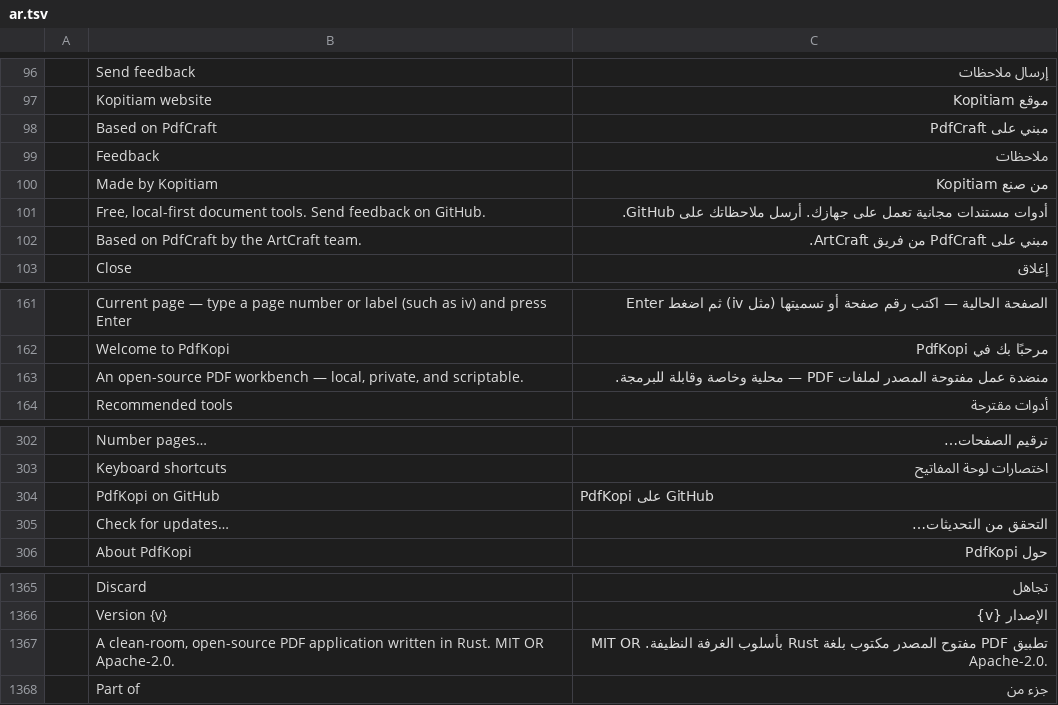
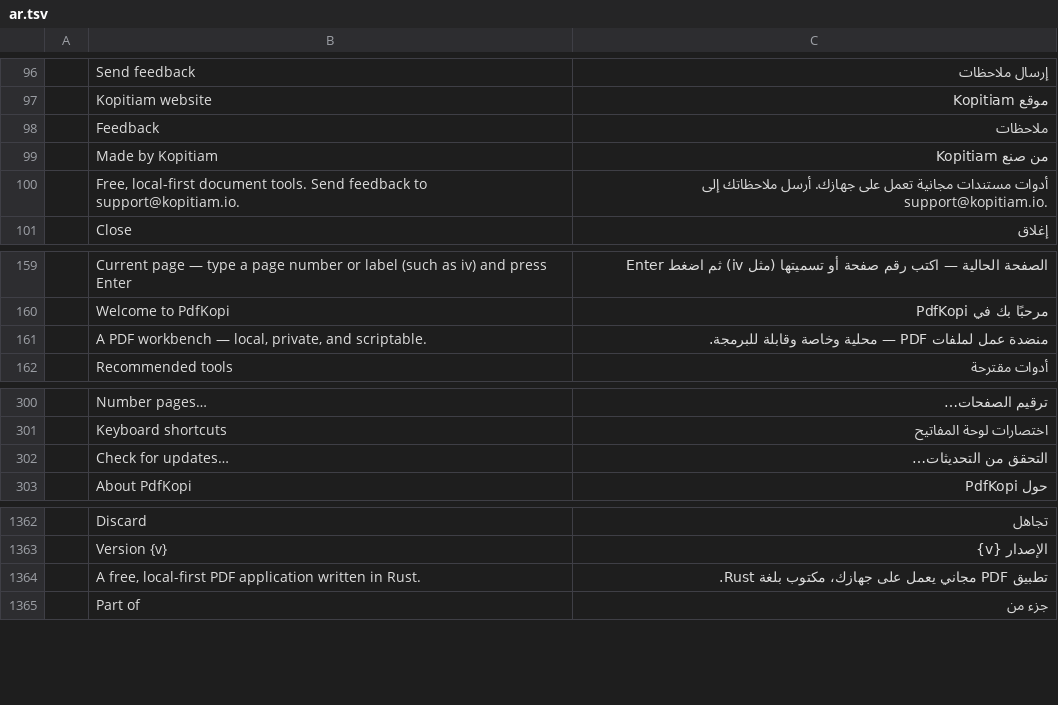
Before and after one commit to kopitiam-io/pdfkopi, a TSV file: crates/ui-egui/src/i18n/ar.tsv, drawn as a sheet; only a part is shown, gaps mark what is left out.

```diff
--- a/crates/ui-egui/src/i18n/ar.tsv
+++ b/crates/ui-egui/src/i18n/ar.tsv
@@ -97,7 +97,5 @@
 	Kopitiam website	موقع Kopitiam
-	Based on PdfCraft	مبني على PdfCraft
 	Feedback	ملاحظات
 	Made by Kopitiam	من صنع Kopitiam
-	Free, local-first document tools. Send feedback on GitHub.	أدوات مستندات مجانية تعمل على جهازك. أرسل ملاحظاتك على GitHub.
-	Based on PdfCraft by the ArtCraft team.	مبني على PdfCraft من فريق ArtCraft.
+	Free, local-first document tools. Send feedback to support@kopitiam.io.	أدوات مستندات مجانية تعمل على جهازك. أرسل ملاحظاتك إلى support@kopitiam.io.
 	Close	إغلاق
@@ -162,3 +160,3 @@
 	Welcome to PdfKopi	مرحبًا بك في PdfKopi
-	An open-source PDF workbench — local, private, and scriptable.	منضدة عمل مفتوحة المصدر لملفات PDF — محلية وخاصة وقابلة للبرمجة.
+	A PDF workbench — local, private, and scriptable.	منضدة عمل لملفات PDF — محلية وخاصة وقابلة للبرمجة.
 	Recommended tools	أدوات مقترحة
@@ -303,3 +301,2 @@
 	Keyboard shortcuts	اختصارات لوحة المفاتيح
-	PdfKopi on GitHub	PdfKopi على GitHub
 	Check for updates…	التحقق من التحديثات…
@@ -1366,3 +1363,3 @@
 	Version {v}	الإصدار {v}
-	A clean-room, open-source PDF application written in Rust. MIT OR Apache-2.0.	تطبيق PDF مفتوح المصدر مكتوب بلغة Rust بأسلوب الغرفة النظيفة. MIT OR Apache-2.0.
+	A free, local-first PDF application written in Rust.	تطبيق PDF مجاني يعمل على جهازك، مكتوب بلغة Rust.
 	Part of	جزء من
```
Also changed, not shown: crates/ui-egui/src/i18n/bg.tsv, crates/ui-egui/src/i18n/hu.tsv, 26 other files.
